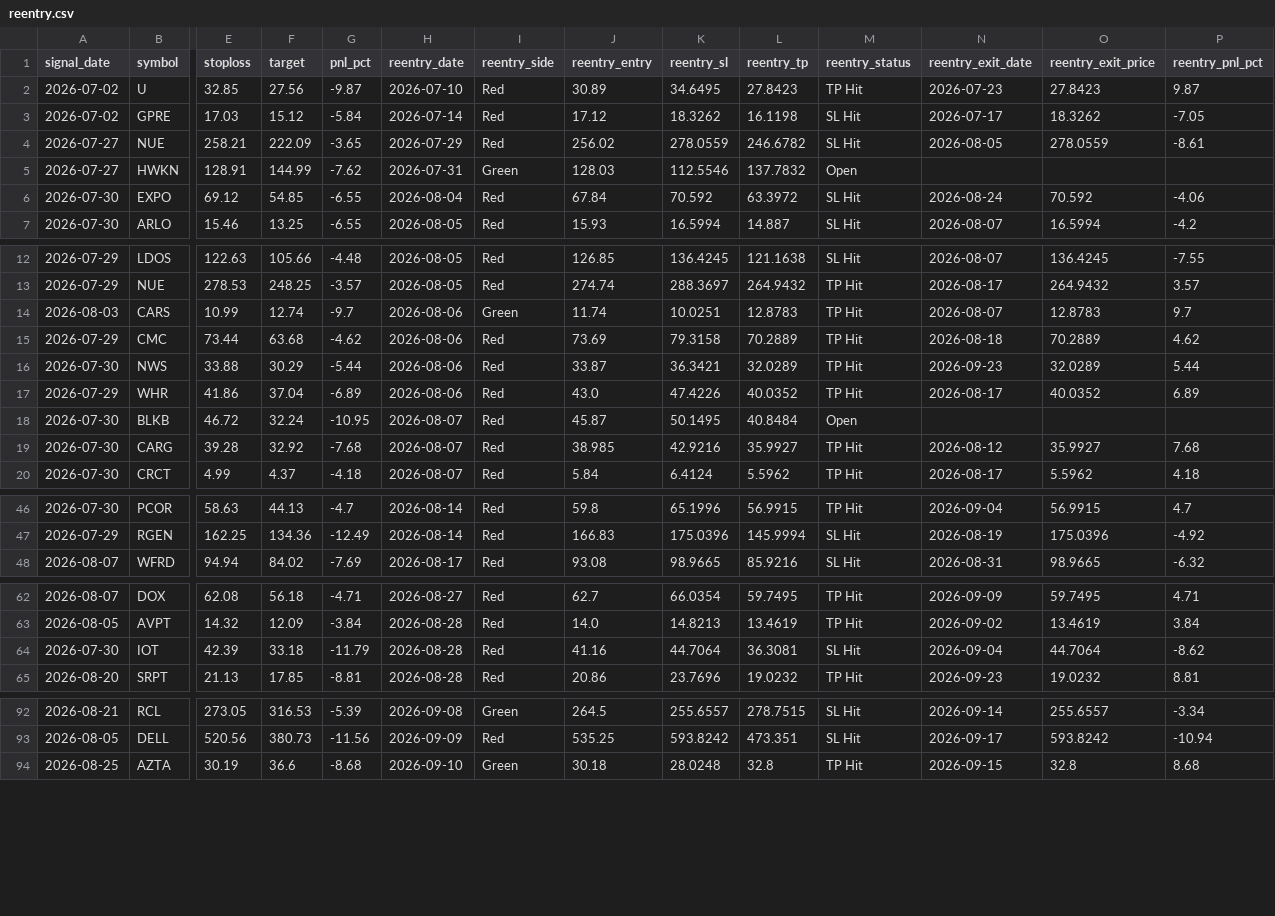
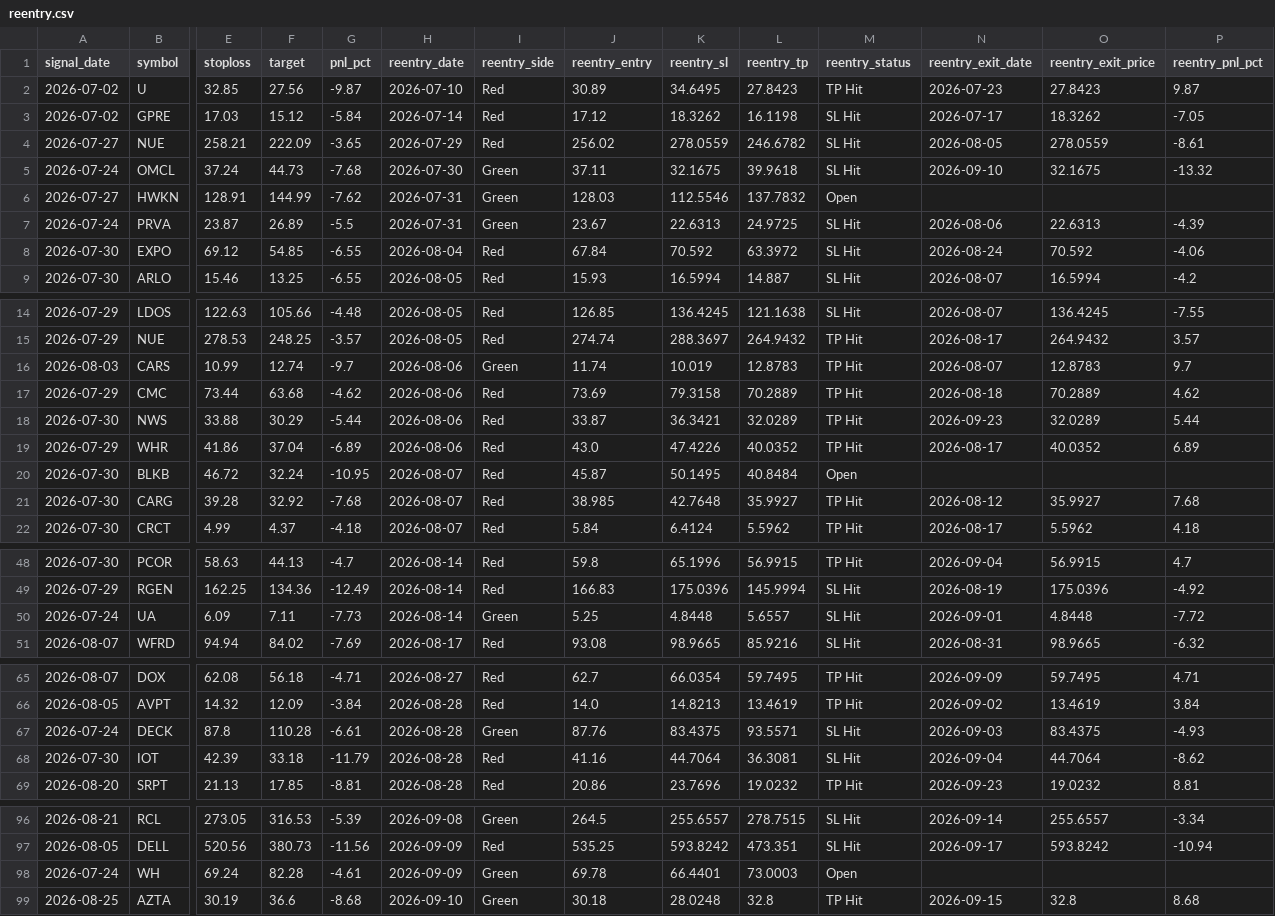
Before and after one commit to faizjio7011-code/checking-trade-signals, a CSV file: report/reentry.csv, drawn as a sheet; only a part is shown, gaps mark what is left out; addresses are those after the commit; rows hold the shown columns only; the diff names each change by its address in the sheet, - before the commit and + after, or states it on an @@ line.

```diff
--- a/report/reentry.csv
+++ b/report/reentry.csv
+row 5: 2026-07-24 | OMCL | 37.24 | 44.73 | -7.68 | 2026-07-30 | Green | 37.11 | 32.1675 | 39.9618 | SL Hit | 2026-09-10 | 32.1675 | -13.32
+row 7: 2026-07-24 | PRVA | 23.87 | 26.89 | -5.5 | 2026-07-31 | Green | 23.67 | 22.6313 | 24.9725 | SL Hit | 2026-08-06 | 22.6313 | -4.39
-K16 (reentry_sl): 10.0251
+K16 (reentry_sl): 10.019
-K21 (reentry_sl): 42.9216
+K21 (reentry_sl): 42.7648
+row 50: 2026-07-24 | UA | 6.09 | 7.11 | -7.73 | 2026-08-14 | Green | 5.25 | 4.8448 | 5.6557 | SL Hit | 2026-09-01 | 4.8448 | -7.72
+row 67: 2026-07-24 | DECK | 87.8 | 110.28 | -6.61 | 2026-08-28 | Green | 87.76 | 83.4375 | 93.5571 | SL Hit | 2026-09-03 | 83.4375 | -4.93
+row 98: 2026-07-24 | WH | 69.24 | 82.28 | -4.61 | 2026-09-09 | Green | 69.78 | 66.4401 | 73.0003 | Open
```
Also changed, not shown: report/sl_hit.csv, report/trade_performance.csv, 4 other files.
